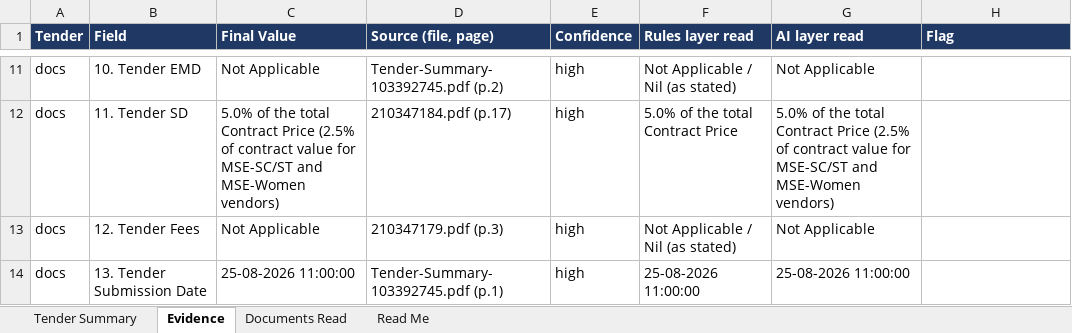
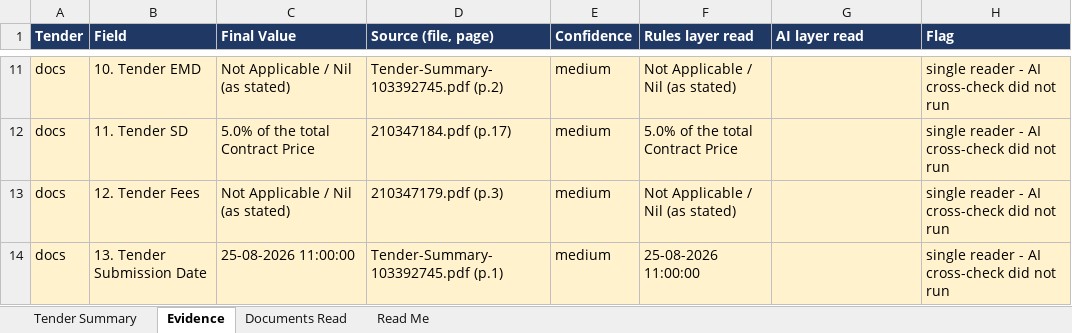
Before and after one commit to HarshitPatel07/tender-pipeline, an Excel workbook: Tender_Summary.xlsx, sheet Evidence, drawn as a sheet; only a part is shown, gaps mark what is left out; values as stored, in another font and other column widths than the file's, no borders; the diff covers the shown part only; the diff names each change by its address in the sheet, - before the commit and + after, or states it on an @@ line.

```diff
--- a/Tender_Summary.xlsx (sheet Evidence)
+++ b/Tender_Summary.xlsx (sheet Evidence)
-A11:H14 fill: none
+A11:H14 fill: #FFF2CC
-C11 (Final Value): Not Applicable
+C11 (Final Value): Not Applicable / Nil (as stated)
-E11:E14 (Confidence): high
+E11:E14 (Confidence): medium
-G11 (AI layer read): Not Applicable
+G11 (AI layer read): (empty)
-H11:H14 (Flag): (empty)
+H11:H14 (Flag): single reader - AI cross-check did not run
-C12 (Final Value): …Contract Price (2.5% of contract value for MSE-SC/ST and MSE-Women vendors)
+C12 (Final Value): …Contract Price
-G12 (AI layer read): 5.0% of the total Contract Price (2.5% of contract value for MSE-SC/ST and MSE-Women vendors)
+G12 (AI layer read): (empty)
-C13 (Final Value): Not Applicable
+C13 (Final Value): Not Applicable / Nil (as stated)
-G13 (AI layer read): Not Applicable
+G13 (AI layer read): (empty)
-G14 (AI layer read): 25-08-2026 11:00:00
+G14 (AI layer read): (empty)
```
Also changed, not shown: 26 edited cells and cell formats elsewhere in this sheet, sheet Tender Summary, 4 other files.
